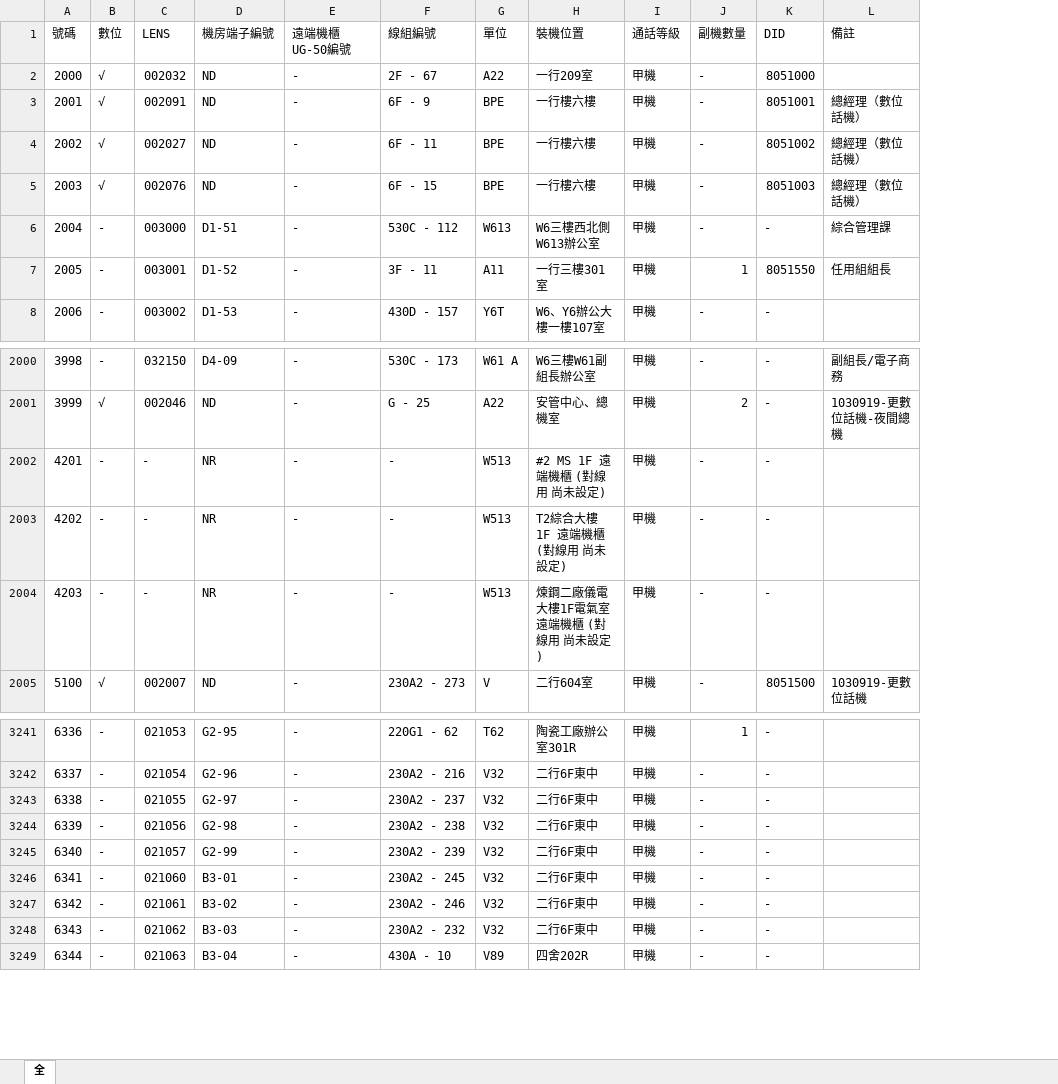
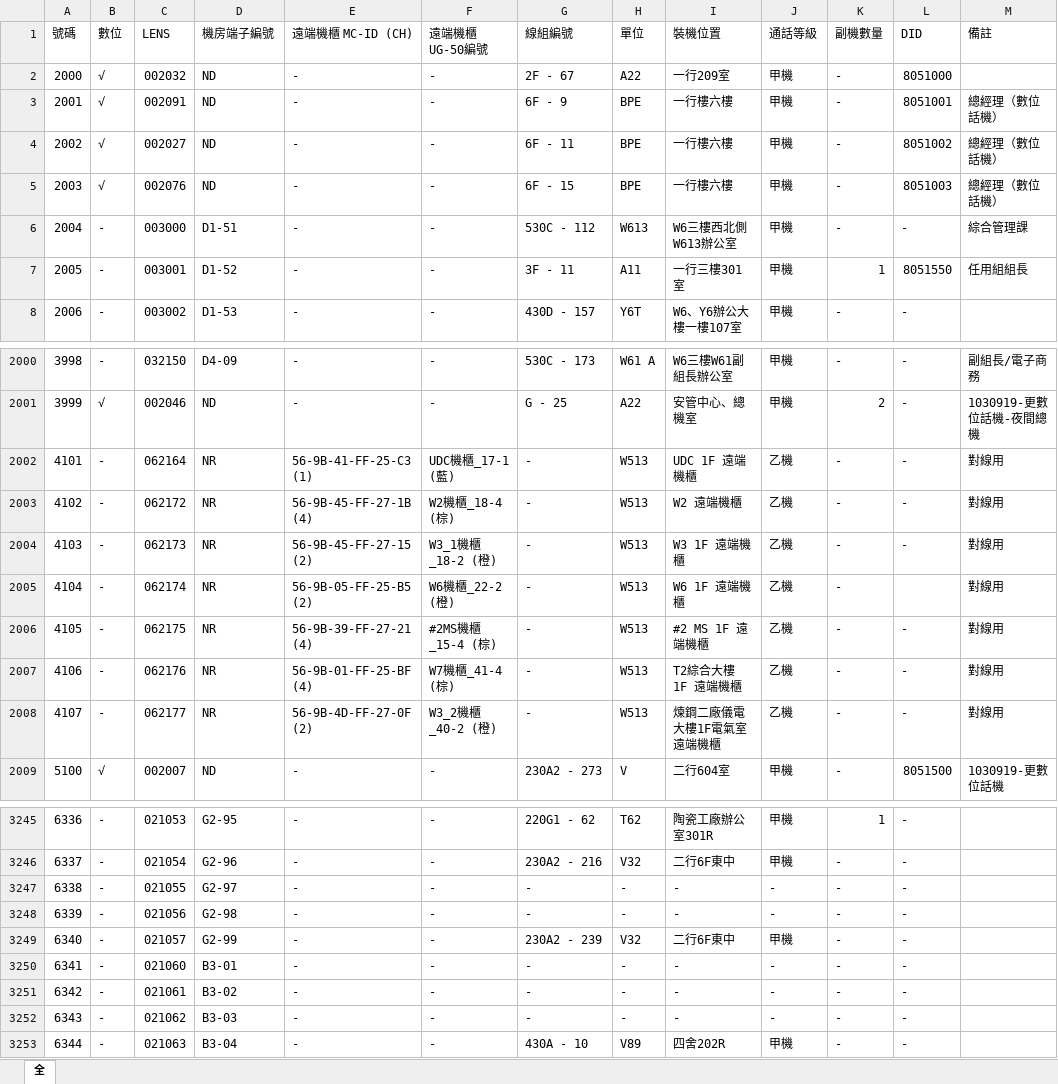
Before and after one commit to CSC-W513/search, an Excel workbook: tel/電話資料.xlsx, sheet 全, drawn as a sheet; only a part is shown, gaps mark what is left out; values as stored, in another font and other column widths than the file's, no cell formats; addresses are those after the commit; the diff covers the shown part only; the diff names each change by its address in the sheet, - before the commit and + after, or states it on an @@ line.

Commit message:
Update 電話資料.xlsx

```diff
--- a/tel/電話資料.xlsx (sheet 全)
+++ b/tel/電話資料.xlsx (sheet 全)
+column E (遠端機櫃 MC-ID (CH)), rows 2-8: all -; rows 2000-2001: - | -; rows 2006-2009: 56-9B-39-FF-27-21 (4) | 56-9B-01-FF-25-BF (4) | 56-9B-4D-FF-27-0F (2) | -; rows 3245-3253: all -
+row 2002: 4101 | - | 062164 | NR | 56-9B-41-FF-25-C3 (1) | UDC機櫃_17-1 (藍) | - | W513 | UDC 1F 遠端機櫃 | 乙機 | - | - | 對線用
+row 2003: 4102 | - | 062172 | NR | 56-9B-45-FF-27-1B (4) | W2機櫃_18-4 (棕) | - | W513 | W2 遠端機櫃 | 乙機 | - | - | 對線用
+row 2004: 4103 | - | 062173 | NR | 56-9B-45-FF-27-15 (2) | W3_1機櫃_18-2 (橙) | - | W513 | W3 1F 遠端機櫃 | 乙機 | - | - | 對線用
+row 2005: 4104 | - | 062174 | NR | 56-9B-05-FF-25-B5 (2) | W6機櫃_22-2 (橙) | - | W513 | W6 1F 遠端機櫃 | 乙機 | - |  | 對線用
@@ column A (號碼) renumbered between rows 2006 and 2008 @@
-C2006 (LENS): -
+C2006 (LENS): 062175
-F2006 (遠端機櫃UG-50編號): -
+F2006 (遠端機櫃UG-50編號): #2MS機櫃_15-4 (棕)
-I2006 (裝機位置): #2 MS 1F 遠端機櫃 (對線用 尚未設定)
+I2006 (裝機位置): #2 MS 1F 遠端機櫃
-J2006:J2008 (通話等級): 甲機
+J2006:J2008 (通話等級): 乙機
-M2006:M2008 (備註): (empty)
+M2006:M2008 (備註): 對線用
-C2007 (LENS): -
+C2007 (LENS): 062176
-F2007 (遠端機櫃UG-50編號): -
+F2007 (遠端機櫃UG-50編號): W7機櫃_41-4 (棕)
-I2007 (裝機位置): T2綜合大樓 1F 遠端機櫃 (對線用 尚未設定)
+I2007 (裝機位置): T2綜合大樓 1F 遠端機櫃
-C2008 (LENS): -
+C2008 (LENS): 062177
-F2008 (遠端機櫃UG-50編號): -
+F2008 (遠端機櫃UG-50編號): W3_2機櫃_40-2 (橙)
-I2008 (裝機位置): 煉鋼二廠儀電大樓1F電氣室 遠端機櫃 (對線用 尚未設定)
+I2008 (裝機位置): 煉鋼二廠儀電大樓1F電氣室 遠端機櫃
-G3247 (線組編號): 230A2 - 237
+G3247 (線組編號): -
-H3247:H3248 (單位): V32
+H3247:H3248 (單位): -
-I3247:I3248 (裝機位置): 二行6F東中
+I3247:I3248 (裝機位置): -
-J3247:J3248 (通話等級): 甲機
+J3247:J3248 (通話等級): -
-G3248 (線組編號): 230A2 - 238
+G3248 (線組編號): -
-G3250 (線組編號): 230A2 - 245
+G3250 (線組編號): -
-H3250:H3252 (單位): V32
+H3250:H3252 (單位): -
-I3250:I3252 (裝機位置): 二行6F東中
+I3250:I3252 (裝機位置): -
-J3250:J3252 (通話等級): 甲機
+J3250:J3252 (通話等級): -
-G3251 (線組編號): 230A2 - 246
+G3251 (線組編號): -
-G3252 (線組編號): 230A2 - 232
+G3252 (線組編號): -
```
Also changed, not shown: 43 moved rows and 52 edited cells elsewhere in this sheet, cell formats.
